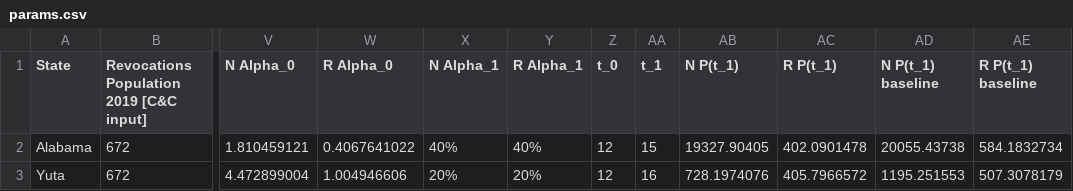
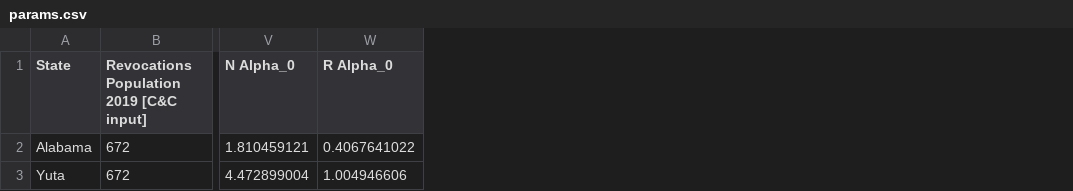
Before and after one commit to Recidiviz/supervision-success-component, a CSV file: src/params.csv, drawn as a sheet; only a part is shown, gaps mark what is left out; the diff names each change by its address in the sheet, - before the commit and + after, or states it on an @@ line.

Commit message:
Updates sample params.csv to remove unnecessary columns (#96)

```diff
--- a/src/params.csv
+++ b/src/params.csv
-column X (N Alpha_1), rows 2-3: 40% | 20%
-column Y (R Alpha_1), rows 2-3: 40% | 20%
-column Z (t_0), rows 2-3: 12 | 12
-column AA (t_1), rows 2-3: 15 | 16
-column AB (N P(t_1)), rows 2-3: 19327.90405 | 728.1974076
-column AC (R P(t_1)), rows 2-3: 402.0901478 | 405.7966572
-column AD (N P(t_1) baseline), rows 2-3: 20055.43738 | 1195.251553
-column AE (R P(t_1) baseline), rows 2-3: 584.1832734 | 507.3078179
```
